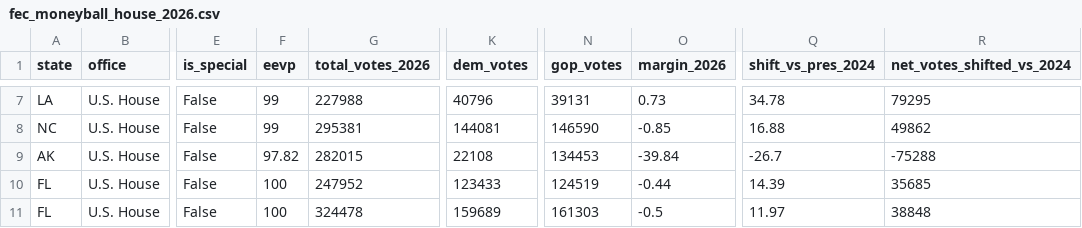
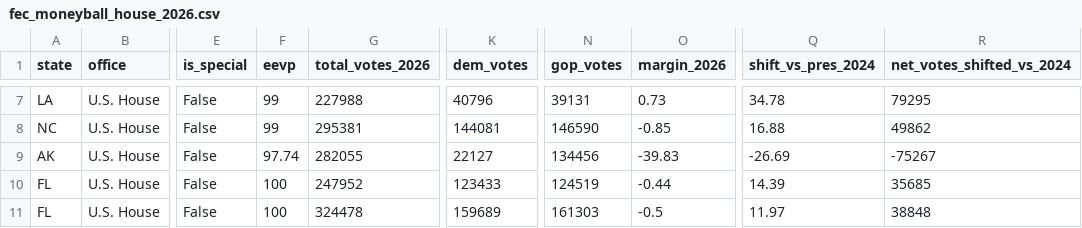
Before and after one commit to mike10010100/elections-2026, a CSV file: site_data/fec_moneyball_house_2026.csv, drawn as a sheet; only a part is shown, gaps mark what is left out; the diff names each change by its address in the sheet, - before the commit and + after, or states it on an @@ line.

Commit message:
chore(data): auto-update live 2026 election results & analysis charts

```diff
--- a/site_data/fec_moneyball_house_2026.csv
+++ b/site_data/fec_moneyball_house_2026.csv
-F9 (eevp): 97.82
+F9 (eevp): 97.74
-G9 (total_votes_2026): 282015
+G9 (total_votes_2026): 282055
-K9 (dem_votes): 22108
+K9 (dem_votes): 22127
-N9 (gop_votes): 134453
+N9 (gop_votes): 134456
-O9 (margin_2026): -39.84
+O9 (margin_2026): -39.83
-Q9 (shift_vs_pres_2024): -26.7
+Q9 (shift_vs_pres_2024): -26.69
-R9 (net_votes_shifted_vs_2024): -75288
+R9 (net_votes_shifted_vs_2024): -75267
```
Also changed, not shown: site_data/fec_moneyball_senate_2026.csv, 12 other files.
